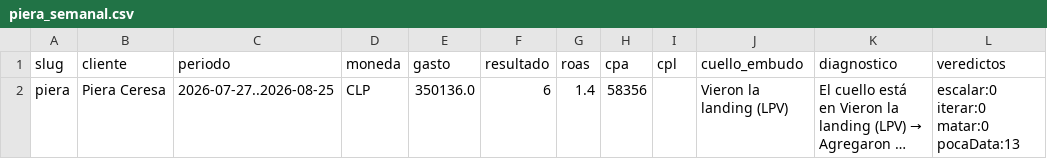
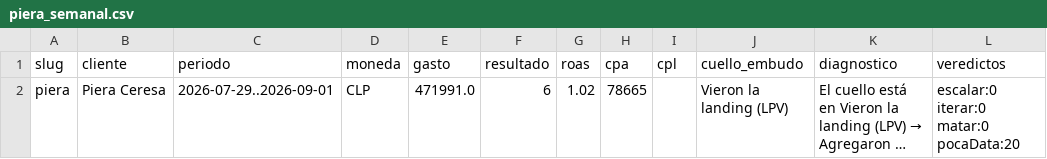
Before and after one commit to magdalenadialeva/maia-hub, a CSV file: brandbrain/piera_semanal.csv, drawn as a sheet; long unchanged cells end in …; the diff names each change by its address in the sheet, - before the commit and + after, or states it on an @@ line.

```diff
--- a/brandbrain/piera_semanal.csv
+++ b/brandbrain/piera_semanal.csv
-C2 (periodo): 2026-07-27..2026-08-25
+C2 (periodo): 2026-07-29..2026-09-01
-E2 (gasto): 350136.0
+E2 (gasto): 471991.0
-G2 (roas): 1.4
+G2 (roas): 1.02
-H2 (cpa): 58356
+H2 (cpa): 78665
-L2 (veredictos): escalar:0 iterar:0 matar:0 pocaData:13
+L2 (veredictos): escalar:0 iterar:0 matar:0 pocaData:20
```
Also changed, not shown: brandbrain/piera_creativos.csv, brandbrain/piera_diario.csv, 6 other files.
